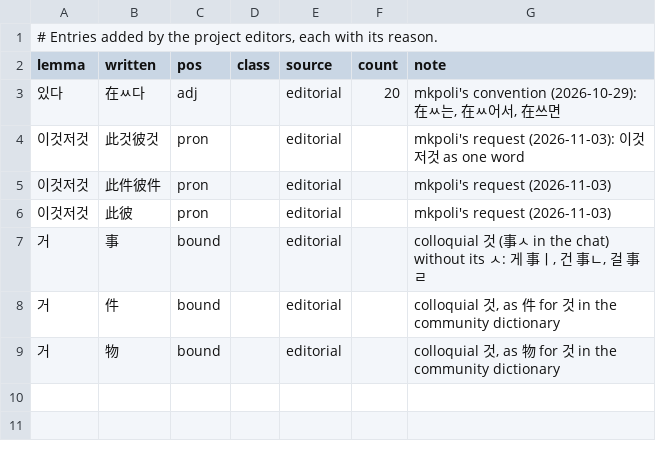
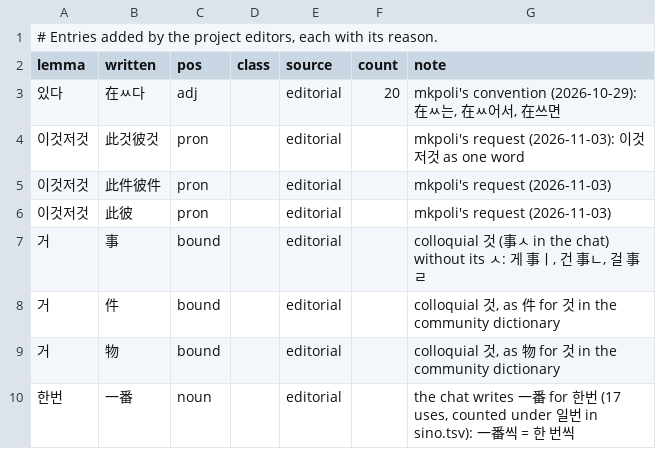
Before and after one commit to mkpoli/seokdok, a TSV file: dict/editorial.tsv, drawn as a sheet; the diff names each change by its address in the sheet, - before the commit and + after, or states it on an @@ line.

Commit message:
feat(dict): add 한번 as 一番

```diff
--- a/dict/editorial.tsv
+++ b/dict/editorial.tsv
+row 10: 한번 | 一番 | noun |  | editorial |  | the chat writes 一番 for 한번 (17 uses, counted under 일번 in sino.tsv): 一番씩 = 한 번씩
```
